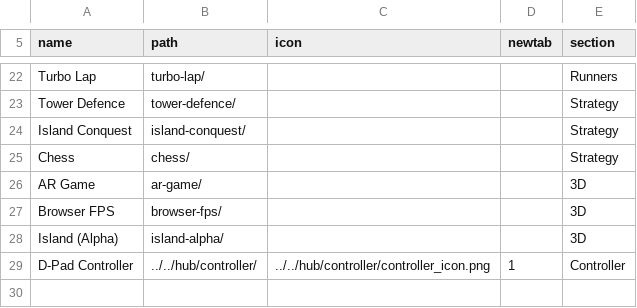
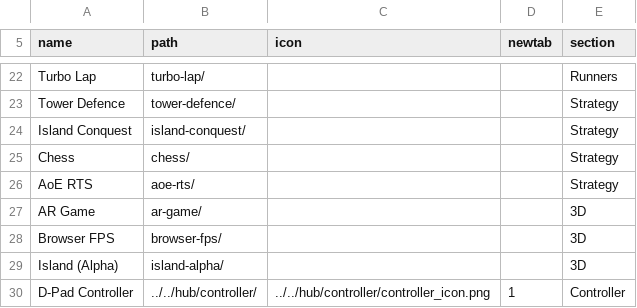
Before and after one commit to jor-teron/sites, a CSV file: apps/games/games-apps.csv, drawn as a sheet; only a part is shown, gaps mark what is left out; the diff names each change by its address in the sheet, - before the commit and + after, or states it on an @@ line.

```diff
--- a/apps/games/games-apps.csv
+++ b/apps/games/games-apps.csv
+row 26: AoE RTS | aoe-rts/ |  |  | Strategy
```
Also changed, not shown: apps/lab/lab-apps.csv, 10 other files.
